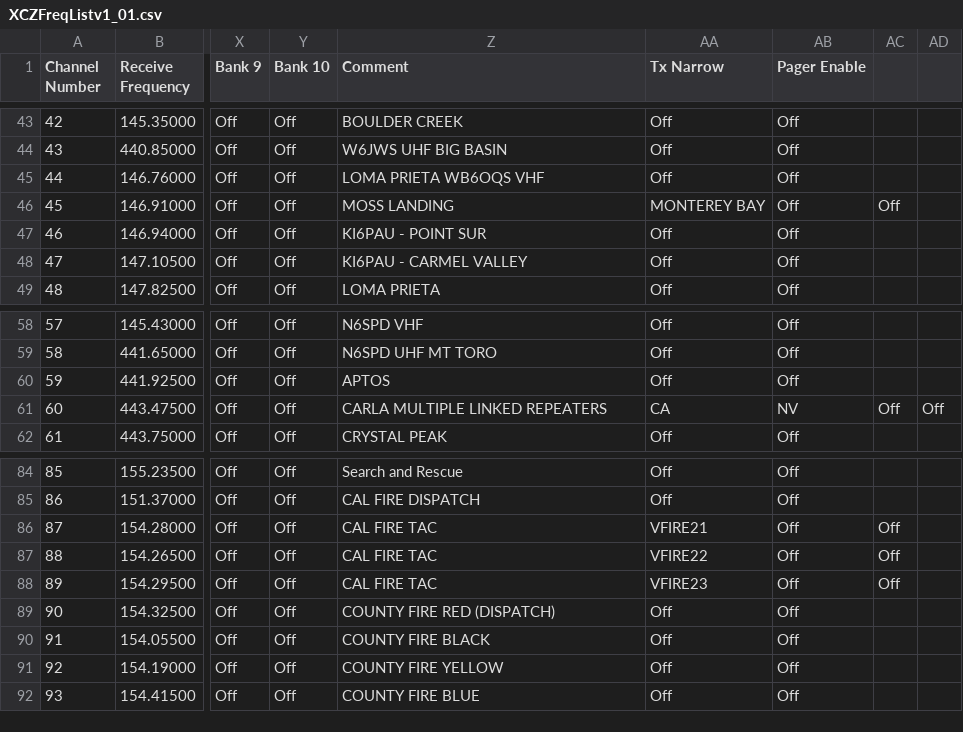
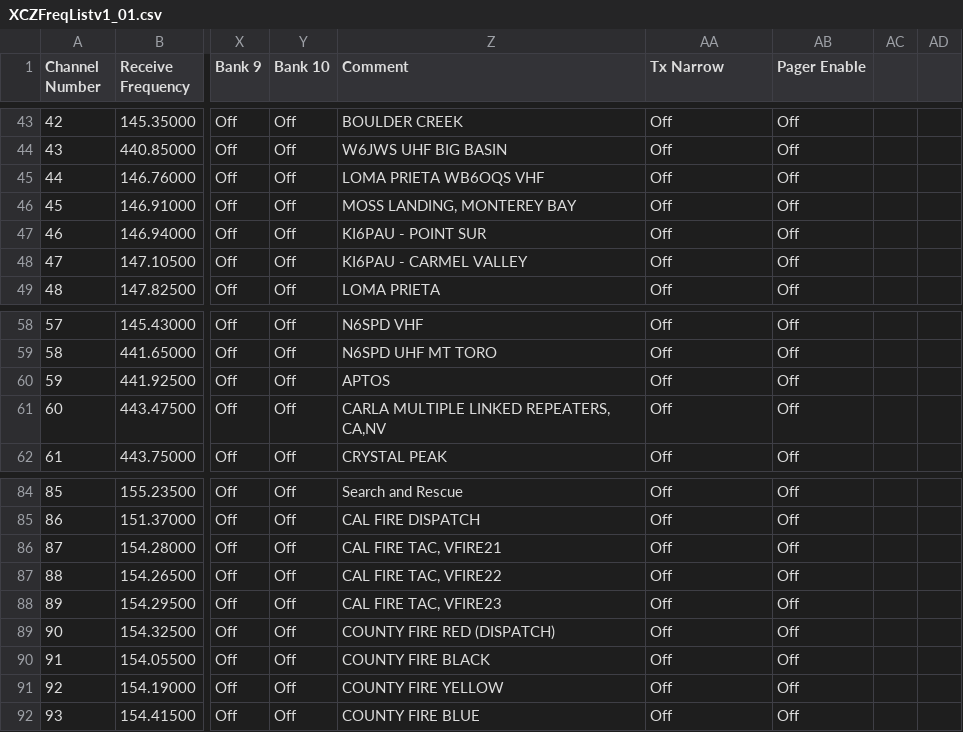
Before and after one commit to jkienitz/csvchirp, a CSV file: XCZFreqListv1_01.csv, drawn as a sheet; only a part is shown, gaps mark what is left out; the diff names each change by its address in the sheet, - before the commit and + after, or states it on an @@ line.

Commit message:
fix embeded commas in input file

```diff
--- a/XCZFreqListv1_01.csv
+++ b/XCZFreqListv1_01.csv
-Z46 (Comment): MOSS LANDING
+Z46 (Comment): MOSS LANDING, MONTEREY BAY
-AA46 (Tx Narrow): MONTEREY BAY
+AA46 (Tx Narrow): Off
-AC46: Off
+AC46: (empty)
-Z61 (Comment): CARLA MULTIPLE LINKED REPEATERS
+Z61 (Comment): CARLA MULTIPLE LINKED REPEATERS, CA,NV
-AA61 (Tx Narrow): CA
+AA61 (Tx Narrow): Off
-AB61 (Pager Enable): NV
+AB61 (Pager Enable): Off
-AC61: Off
+AC61: (empty)
-AD61: Off
+AD61: (empty)
-Z86 (Comment): CAL FIRE TAC
+Z86 (Comment): CAL FIRE TAC, VFIRE21
-AA86 (Tx Narrow): VFIRE21
+AA86 (Tx Narrow): Off
-AC86:AC88: Off
+AC86:AC88: (empty)
-Z87 (Comment): CAL FIRE TAC
+Z87 (Comment): CAL FIRE TAC, VFIRE22
-AA87 (Tx Narrow): VFIRE22
+AA87 (Tx Narrow): Off
-Z88 (Comment): CAL FIRE TAC
+Z88 (Comment): CAL FIRE TAC, VFIRE23
-AA88 (Tx Narrow): VFIRE23
+AA88 (Tx Narrow): Off
```
